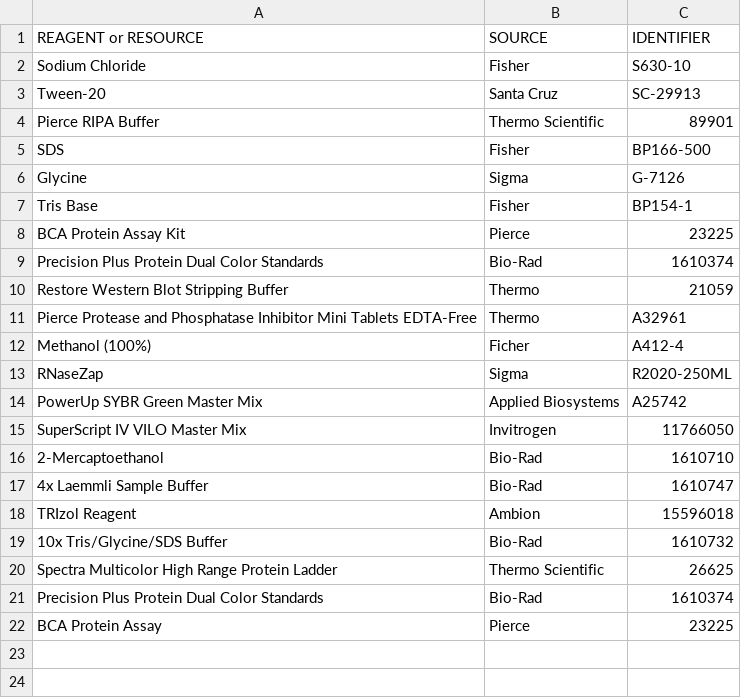
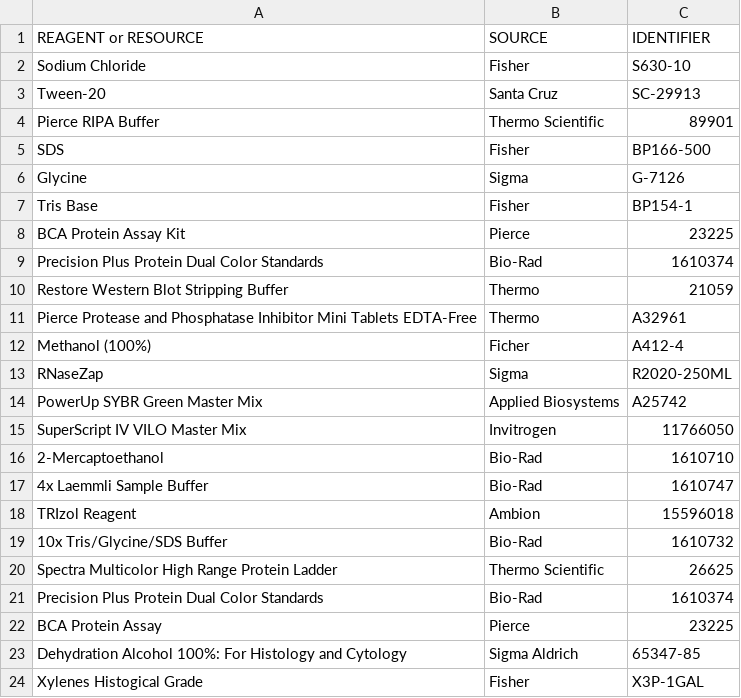
Before and after one commit to pranavmishra90/research-reference, a CSV file: lab-materials/key-resources-table/03-chemicals-peptides-recombinant-proteins.csv, drawn as a sheet.

```diff
--- a/lab-materials/key-resources-table/03-chemicals-peptides-recombinant-proteins.csv
+++ b/lab-materials/key-resources-table/03-chemicals-peptides-recombinant-proteins.csv
@@ -22 +22,3 @@ Precision Plus Protein Dual Color Standards                      ,Bio-Rad
 BCA Protein Assay                                                ,Pierce             ,23225
+Dehydration Alcohol 100%: For Histology and Cytology             ,Sigma Aldrich      ,65347-85
+Xylenes Histogical Grade                                         ,Fisher             ,X3P-1GAL
```
Also changed, not shown: 3 other files.
